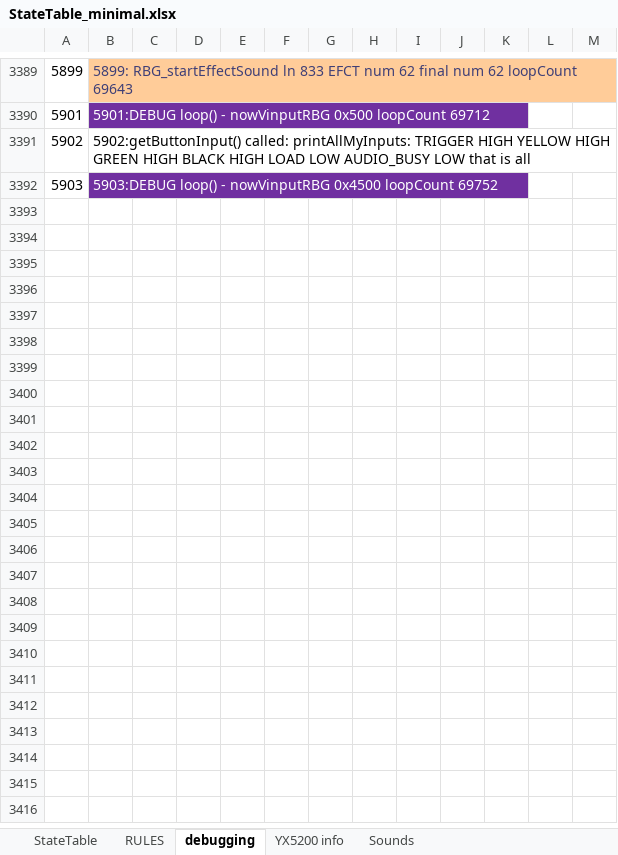
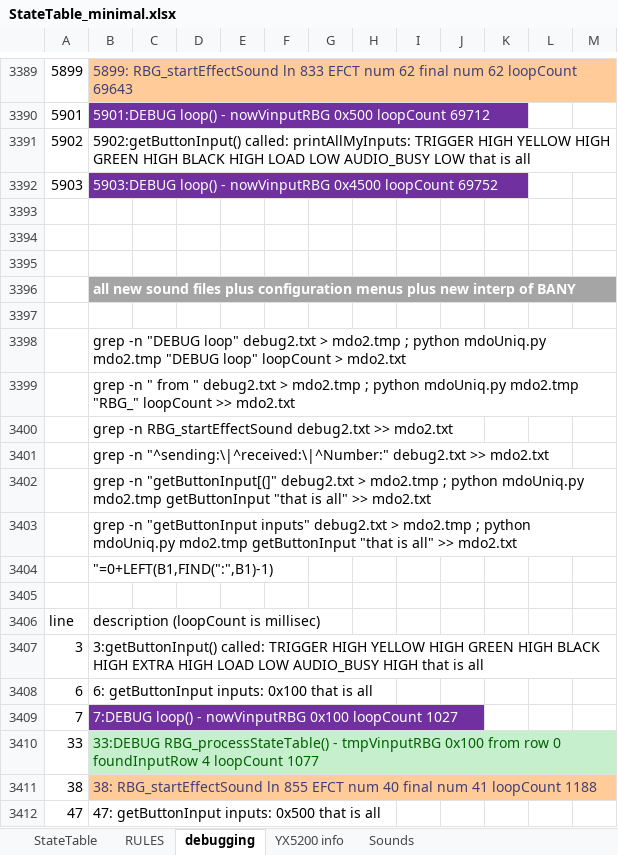
Before and after one commit to Mark-MDO47/RubberBandGun, an Excel workbook: RBG_arduino/StateTable_minimal.xlsx, sheet debugging, drawn as a sheet; only a part is shown, gaps mark what is left out; values as stored, in another font and other column widths than the file's, no borders; the diff covers the shown part only; the diff names each change by its address in the sheet, - before the commit and + after, or states it on an @@ line.

Commit message:
have working configuration for shooting sounds

```diff
--- a/RBG_arduino/StateTable_minimal.xlsx (sheet debugging)
+++ b/RBG_arduino/StateTable_minimal.xlsx (sheet debugging)
+row 3393: (empty)
+row 3394: (empty)
+row 3395: (empty)
+row 3396:  | all new sound files plus configuration menus plus new interp of BANY
+row 3397: (empty)
+row 3398:  | grep -n "DEBUG loop" debug2.txt > mdo2.tmp ; python mdoUniq.py mdo2.tmp "DEBUG loop" loopCount > mdo2.txt
+row 3399:  | grep -n " from " debug2.txt > mdo2.tmp ; python mdoUniq.py mdo2.tmp "RBG_" loopCount >> mdo2.txt
+row 3400:  | grep -n RBG_startEffectSound debug2.txt >> mdo2.txt
+row 3401:  | grep -n "^sending:\|^received:\|^Number:" debug2.txt >> mdo2.txt
+row 3402:  | grep -n "getButtonInput[(]" debug2.txt > mdo2.tmp ; python mdoUniq.py mdo2.tmp getButtonInput "that is all" >> mdo2.txt
+row 3403:  | grep -n "getButtonInput inputs" debug2.txt > mdo2.tmp ; python mdoUniq.py mdo2.tmp getButtonInput "that is all" >> mdo2.txt
+row 3404:  | "=0+LEFT(B1,FIND(":",B1)-1)
+row 3405: (empty)
+row 3406: line | description (loopCount is millisec)
+row 3407: 3 | 3:getButtonInput() called: TRIGGER HIGH YELLOW HIGH GREEN HIGH BLACK HIGH EXTRA HIGH LOAD LOW AUDIO_BUSY HIGH that is all
+row 3408: 6 | 6: getButtonInput inputs: 0x100 that is all
+row 3409: 7 | 7:DEBUG loop() - nowVinputRBG 0x100 loopCount 1027
+row 3410: 33 | 33:DEBUG RBG_processStateTable() - tmpVinputRBG 0x100 from row 0 foundInputRow 4 loopCount 1077
+row 3411: 38 | 38: RBG_startEffectSound ln 855 EFCT num 40 final num 41 loopCount 1188
+row 3412: 47 | 47: getButtonInput inputs: 0x500 that is all
```
Also changed, not shown: 374 added rows elsewhere in this sheet, sheet StateTable, sheet Sounds, 3 other files.
